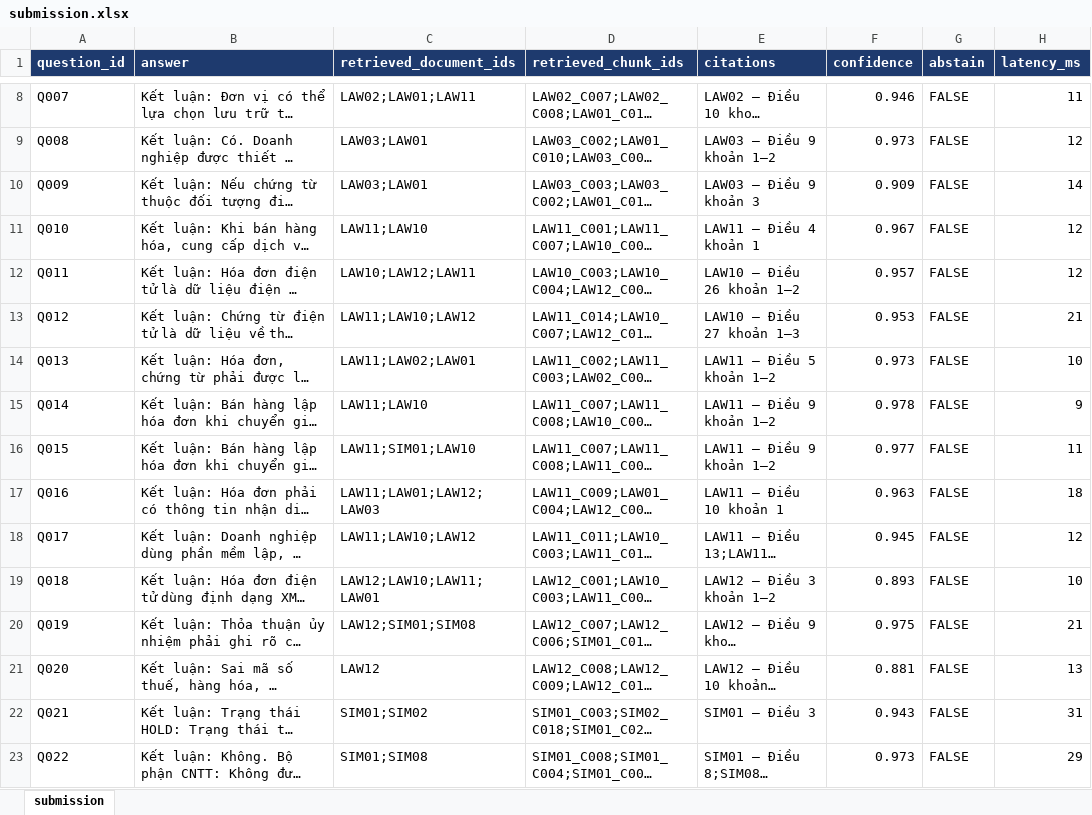
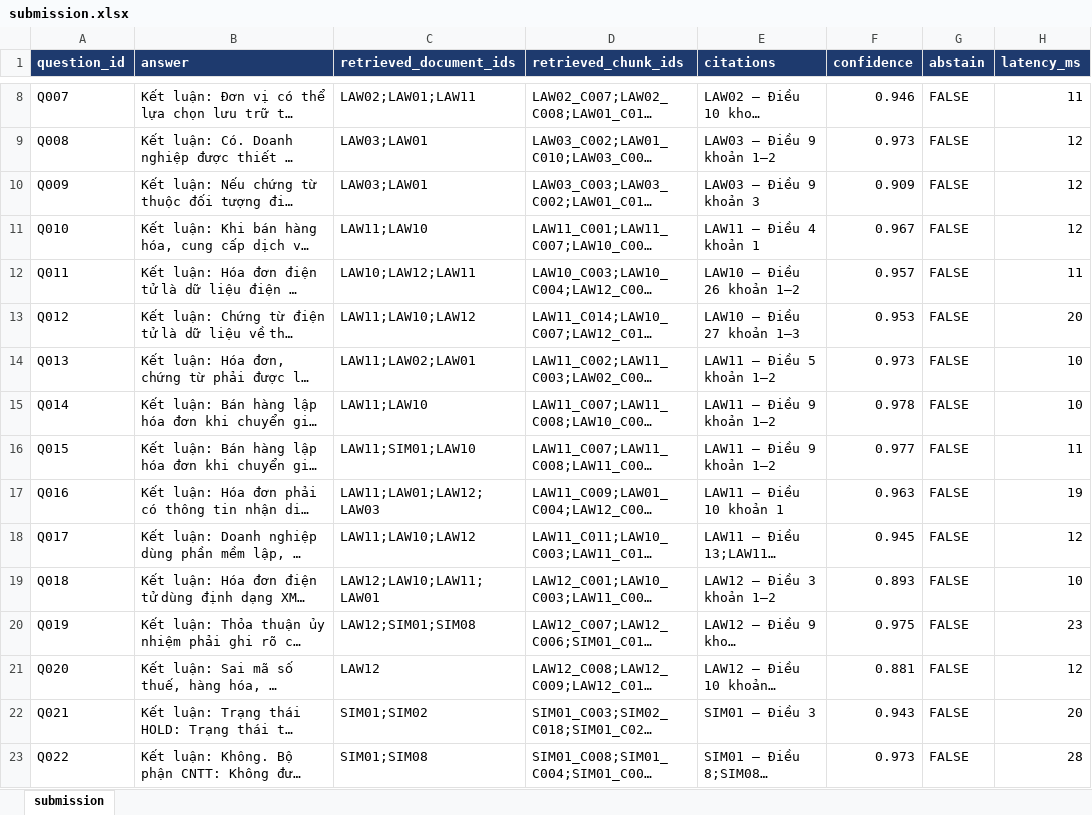
Before and after one commit to Do-Hong-Vy/HEXCELLENT, an Excel workbook: outputs/submission.xlsx, sheet submission, drawn as a sheet; only a part is shown, gaps mark what is left out; long unchanged cells end in …; values as stored, in another font and other column widths than the file's, no borders; the diff covers the shown part only; the diff names each change by its address in the sheet, - before the commit and + after, or states it on an @@ line.

Commit message:
feat: add evaluation outputs, metrics reports, and update documentation

```diff
--- a/outputs/submission.xlsx (sheet submission)
+++ b/outputs/submission.xlsx (sheet submission)
-H10 (latency_ms): 14
+H10 (latency_ms): 12
-H12 (latency_ms): 12
+H12 (latency_ms): 11
-H13 (latency_ms): 21
+H13 (latency_ms): 20
-H15 (latency_ms): 9
+H15 (latency_ms): 10
-H17 (latency_ms): 18
+H17 (latency_ms): 19
-H20 (latency_ms): 21
+H20 (latency_ms): 23
-H21 (latency_ms): 13
+H21 (latency_ms): 12
-H22 (latency_ms): 31
+H22 (latency_ms): 20
-H23 (latency_ms): 29
+H23 (latency_ms): 28
```
Also changed, not shown: 45 edited cells elsewhere in this sheet, 19 other files.
